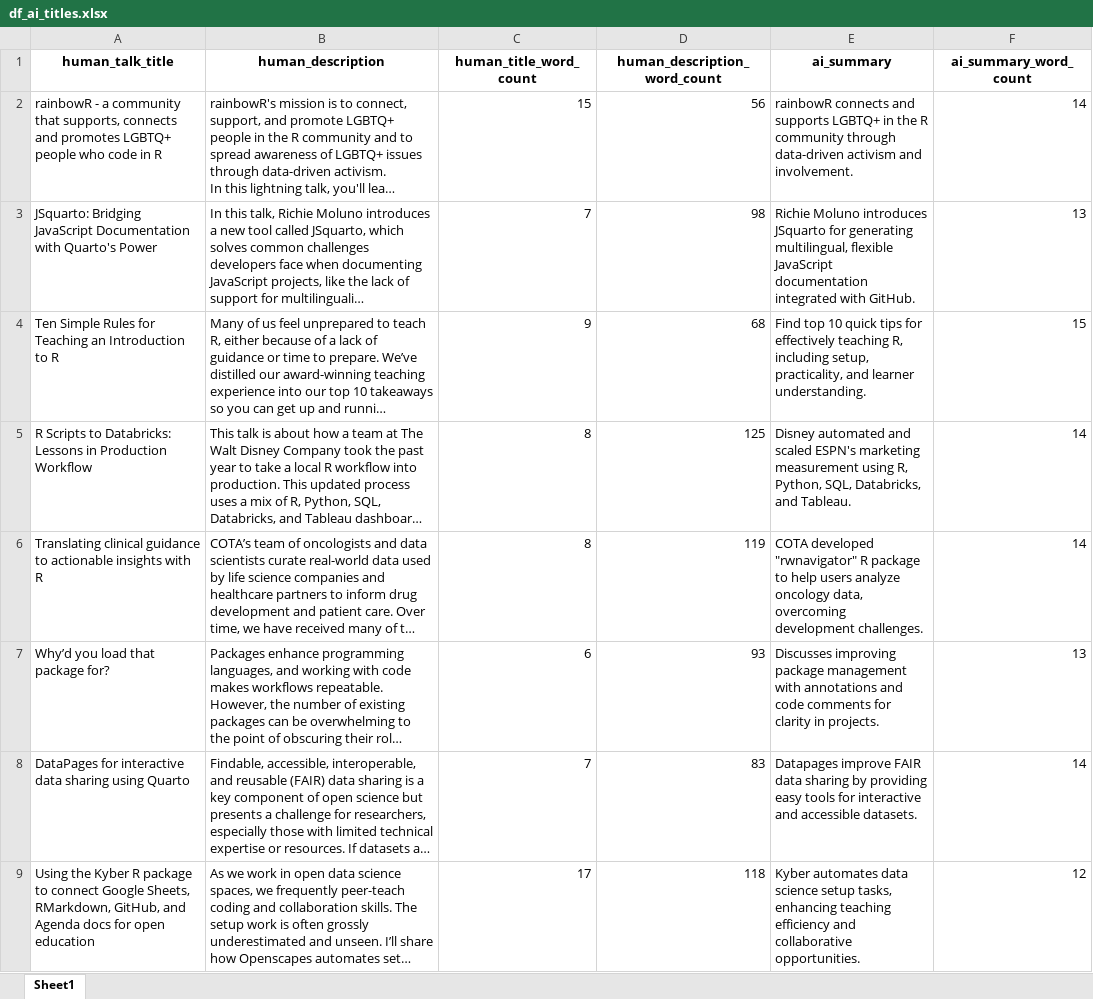
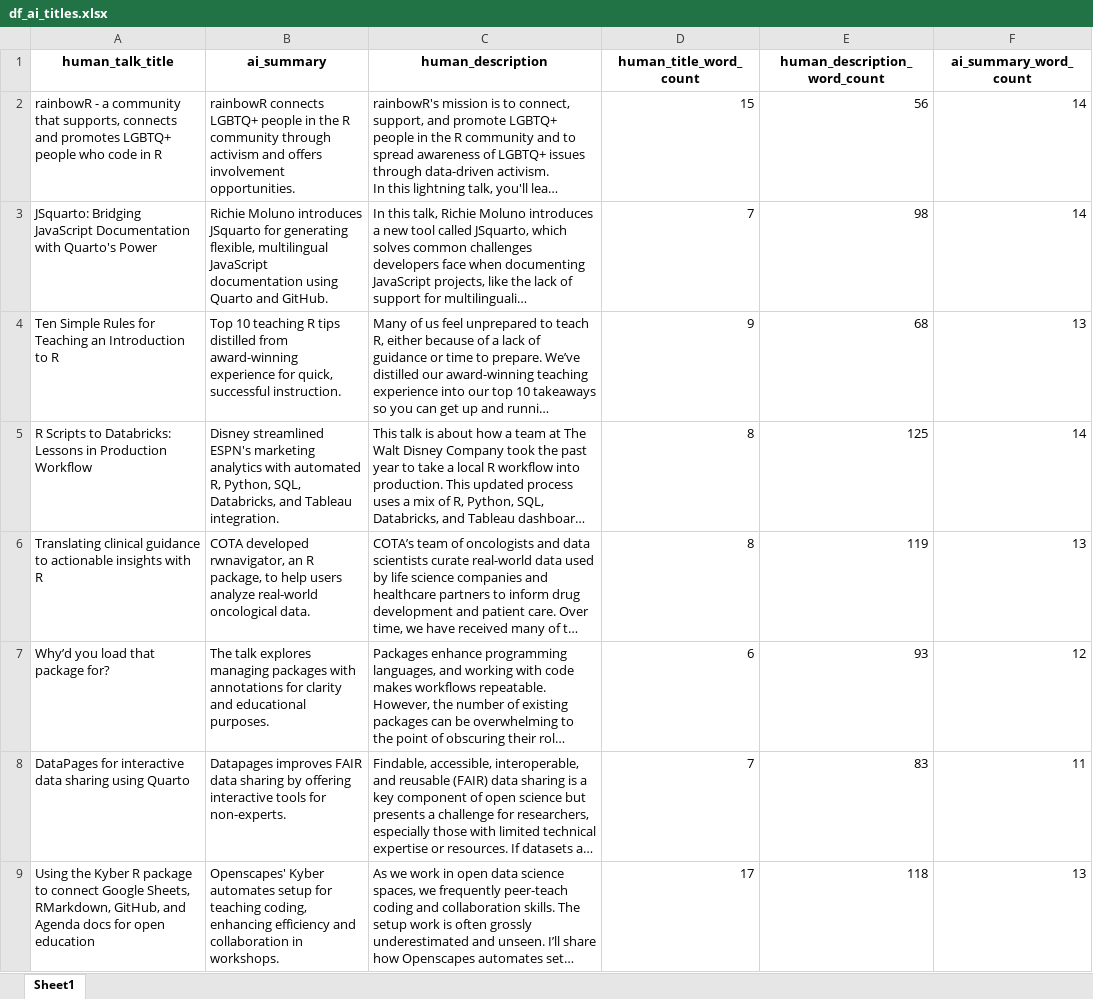
Before and after one commit to ArhamChoudhury/Arham-TidyTuesday, an Excel workbook: 00_Outputs/df_ai_titles.xlsx, sheet Sheet1, drawn as a sheet; long unchanged cells end in …; values as stored, in another font and other column widths than the file's, no borders; removed rows and columns are numbered as before the commit, all else as after; the diff names each change by its address in the sheet, - before the commit and + after, or states it on an @@ line.

```diff
--- a/00_Outputs/df_ai_titles.xlsx (sheet Sheet1)
+++ b/00_Outputs/df_ai_titles.xlsx (sheet Sheet1)
+column B (ai_summary), rows 2-9: rainbowR connects LGBTQ+ people in the R community through activism and offers involvement opportunities. | Richie Moluno introduces JSquarto for generating flexible, multilingual JavaScript documentation using Quarto and GitHub. | Top 10 teaching R tips distilled from award-winning experience for quick, successful instruction. | Disney streamlined ESPN's marketing analytics with automated R, Python, SQL, Databricks, and Tableau integration. | COTA developed rwnavigator, an R package, to help users analyze real-world oncological data. | The talk explores managing packages with annotations for clarity and educational purposes. | Datapages improves FAIR data sharing by offering interactive tools for non-experts. | Openscapes' Kyber automates setup for teaching coding, enhancing efficiency and collaboration in workshops.
-column E (ai_summary), rows 2-9: rainbowR connects and supports LGBTQ+ in the R community through data-driven activism and involvement. | Richie Moluno introduces JSquarto for generating multilingual, flexible JavaScript documentation integrated with GitHub. | Find top 10 quick tips for effectively teaching R, including setup, practicality, and learner understanding. | Disney automated and scaled ESPN's marketing measurement using R, Python, SQL, Databricks, and Tableau. | COTA developed "rwnavigator" R package to help users analyze oncology data, overcoming development challenges. | Discusses improving package management with annotations and code comments for clarity in projects. | Datapages improve FAIR data sharing by providing easy tools for interactive and accessible datasets. | Kyber automates data science setup tasks, enhancing teaching efficiency and collaborative opportunities.
-F3 (ai_summary_word_count): 13
+F3 (ai_summary_word_count): 14
-F4 (ai_summary_word_count): 15
+F4 (ai_summary_word_count): 13
-F6 (ai_summary_word_count): 14
+F6 (ai_summary_word_count): 13
-F7 (ai_summary_word_count): 13
+F7 (ai_summary_word_count): 12
-F8 (ai_summary_word_count): 14
+F8 (ai_summary_word_count): 11
-F9 (ai_summary_word_count): 12
+F9 (ai_summary_word_count): 13
```
Also changed, not shown: 00_Outputs/df_ai_summaries.xlsx, 6 other files.
